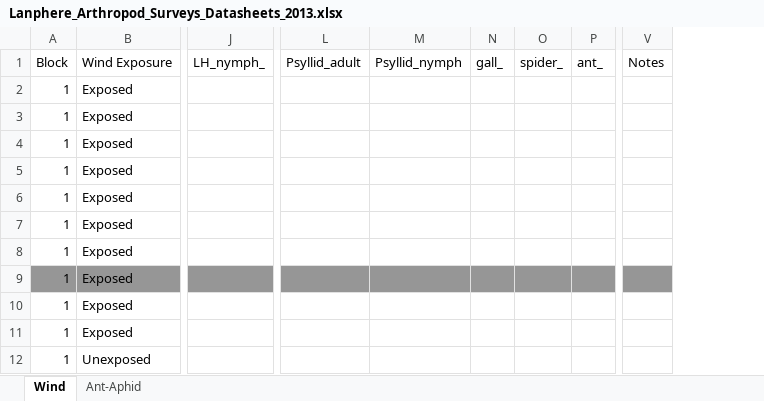
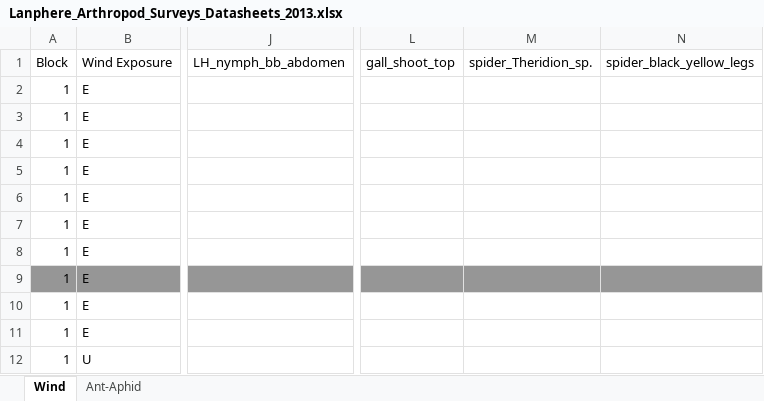
Before and after one commit to mabarbour/Lanphere_Experiments, an Excel workbook: Lanphere_Arthropod_Surveys_Datasheets_2013.xlsx, sheet Wind, drawn as a sheet; only a part is shown, gaps mark what is left out; values as stored, in another font and other column widths than the file's, no borders; removed rows and columns are numbered as before the commit, all else as after; the diff covers the shown part only; the diff names each change by its address in the sheet, - before the commit and + after, or states it on an @@ line.

```diff
--- a/Lanphere_Arthropod_Surveys_Datasheets_2013.xlsx (sheet Wind)
+++ b/Lanphere_Arthropod_Surveys_Datasheets_2013.xlsx (sheet Wind)
-column B, rows 1-12: Wind Exposure | Exposed | Exposed | Exposed | Exposed | Exposed | Exposed | Exposed | Exposed | Exposed | Exposed | Unexposed
+column B, rows 1-12: Wind Exposure | E | E | E | E | E | E | E | E | E | E | U
-column J, row 1: LH_nymph_
+column J, row 1: LH_nymph_bb_abdomen
-column L, row 1: Psyllid_adult
-column M, row 1: Psyllid_nymph
-column N, row 1: gall_
-column O, row 1: spider_
-column P, row 1: ant_
-column V, row 1: Notes
+column L, row 1: gall_shoot_top
+column M, row 1: spider_Theridion_sp.
+column N, row 1: spider_black_yellow_legs
```
Also changed, not shown: 31 added rows, 12 added columns and 5 removed columns elsewhere in this sheet, Lanphere_Plant_Growth_Surveys_Datasheets_2013.xlsx, 8 other files.
